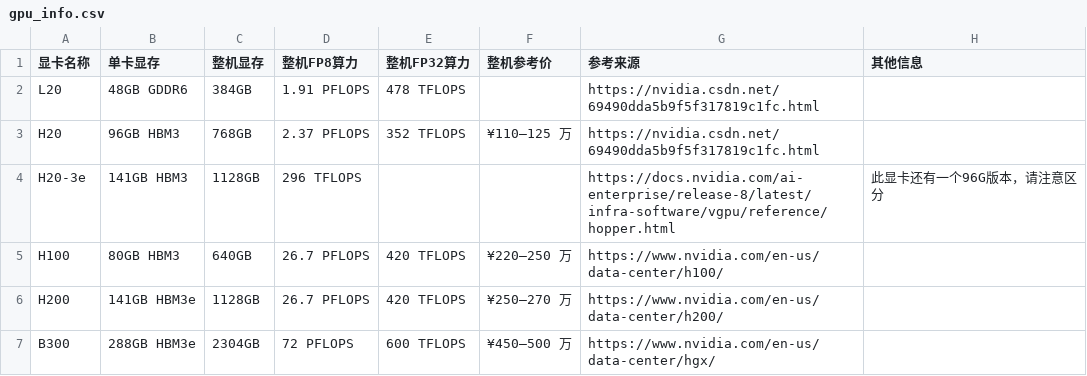
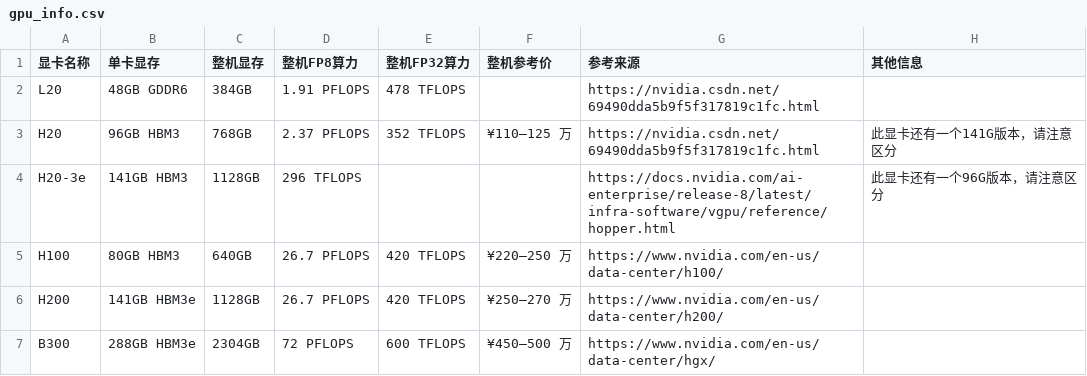
Before and after one commit to dengbinbox/costrict-resource-calculate, a CSV file: public/data/gpu_info.csv, drawn as a sheet.

```diff
--- a/public/data/gpu_info.csv
+++ b/public/data/gpu_info.csv
@@ -2,3 +2,3 @@
 L20,48GB GDDR6,384GB,1.91 PFLOPS,478 TFLOPS,,https://nvidia.csdn.net/69490dda5b9f5f317819c1fc.html,
-H20,96GB HBM3,768GB,2.37 PFLOPS,352 TFLOPS,¥110–125 万,https://nvidia.csdn.net/69490dda5b9f5f317819c1fc.html,
+H20,96GB HBM3,768GB,2.37 PFLOPS,352 TFLOPS,¥110–125 万,https://nvidia.csdn.net/69490dda5b9f5f317819c1fc.html,此显卡还有一个141G版本，请注意区分
 H20-3e,141GB HBM3,1128GB,296 TFLOPS,,,https://docs.nvidia.com/ai-enterprise/release-8/latest/infra-software/vgpu/reference/hopper.html,此显卡还有一个96G版本，请注意区分
```
Also changed, not shown: public/data/gpu_models.csv, public/data/model_info.csv, 3 other files.
